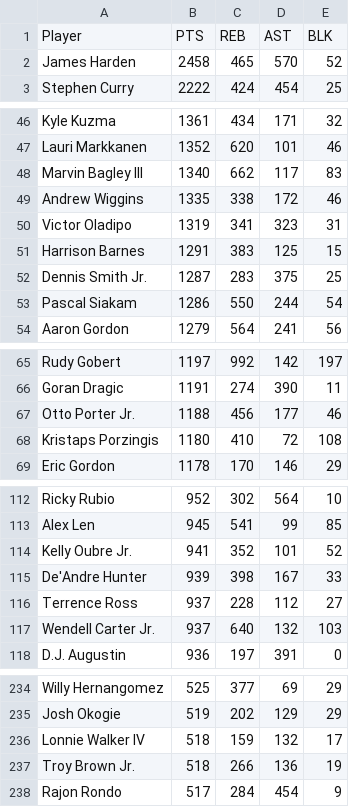
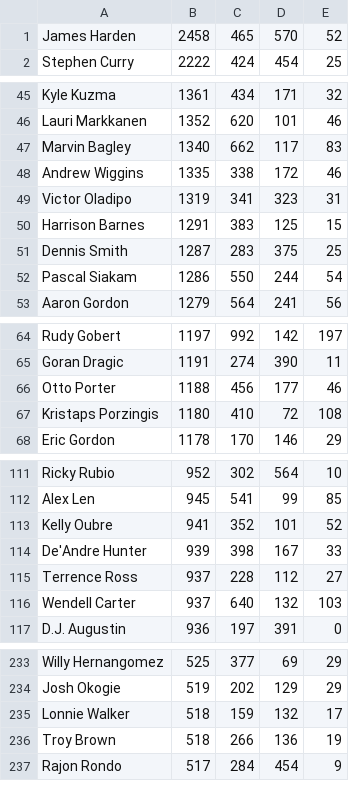
Before and after one commit to WFCSC112AlqahtaniFall2019/project7-evanhr18, a CSV file: NBA Projected Stats 2019.csv, drawn as a sheet; only a part is shown, gaps mark what is left out; the diff covers the shown part only.

```diff
--- a/NBA Projected Stats 2019.csv
+++ b/NBA Projected Stats 2019.csv
@@ -1,2 +1 @@
-Player	PTS	REB	AST	BLK
 James Harden	2458	465	570	52
@@ -47,3 +46,3 @@ Kyle Kuzma	1361	434	171	32
 Lauri Markkanen	1352	620	101	46
-Marvin Bagley III	1340	662	117	83
+Marvin Bagley	1340	662	117	83
 Andrew Wiggins	1335	338	172	46
@@ -51,3 +50,3 @@ Victor Oladipo	1319	341	323	31
 Harrison Barnes	1291	383	125	15
-Dennis Smith Jr.	1287	283	375	25
+Dennis Smith	1287	283	375	25
 Pascal Siakam	1286	550	244	54
@@ -66,3 +65,3 @@ Rudy Gobert	1197	992	142	197
 Goran Dragic	1191	274	390	11
-Otto Porter Jr.	1188	456	177	46
+Otto Porter	1188	456	177	46
 Kristaps Porzingis	1180	410	72	108
@@ -113,6 +112,6 @@ Ricky Rubio	952	302	564	10
 Alex Len	945	541	99	85
-Kelly Oubre Jr.	941	352	101	52
+Kelly Oubre	941	352	101	52
 De'Andre Hunter	939	398	167	33
 Terrence Ross	937	228	112	27
-Wendell Carter Jr.	937	640	132	103
+Wendell Carter	937	640	132	103
 D.J. Augustin	936	197	391	0
@@ -235,4 +234,4 @@ Willy Hernangomez	525	377	69	29
 Josh Okogie	519	202	129	29
-Lonnie Walker IV	518	159	132	17
-Troy Brown Jr.	518	266	136	19
+Lonnie Walker	518	159	132	17
+Troy Brown	518	266	136	19
 Rajon Rondo	517	284	454	9
```
Also changed, not shown: 5 edited cells elsewhere in this file, 1 other file.
